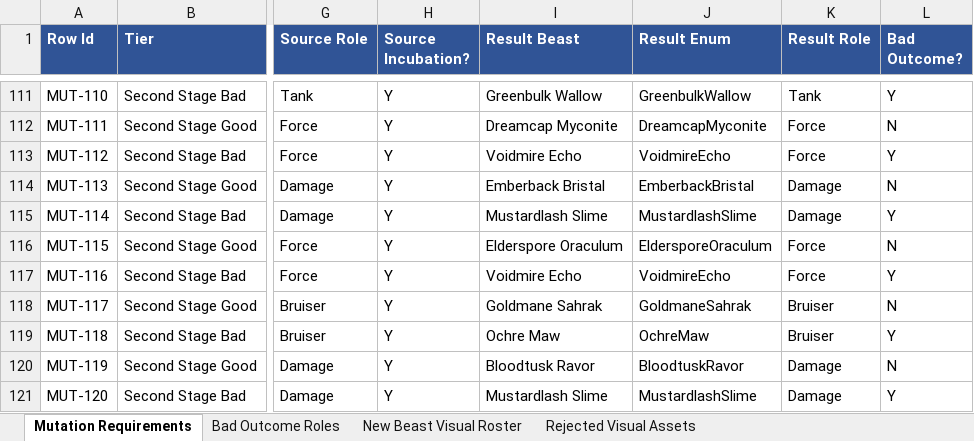
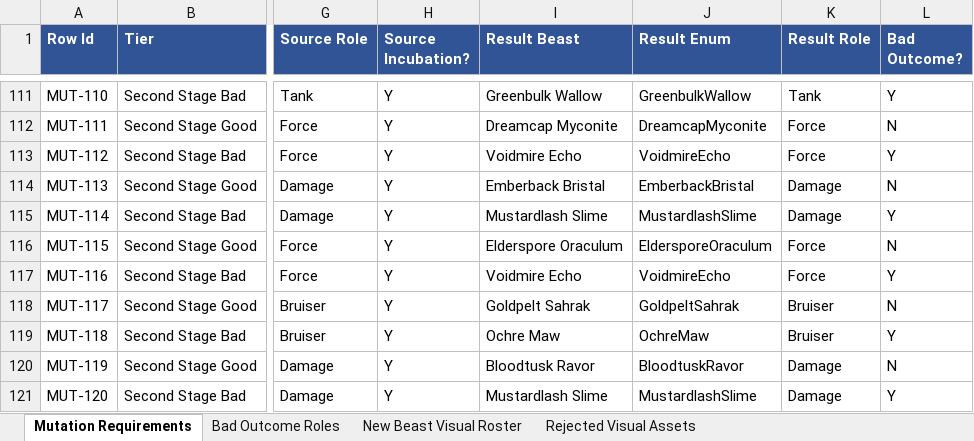
Before and after one commit to zunath/SWLOR_NWN, an Excel workbook: design/bible/SWLOR Design Bible - Private Source Data.xlsx, sheet Mutation Requirements, drawn as a sheet; only a part is shown, gaps mark what is left out; values as stored, in another font and other column widths than the file's, no borders; the diff names each change by its address in the sheet, - before the commit and + after, or states it on an @@ line.

Commit message:
Improve incubation beast model fit (#2210)
* Improve incubation beast model fit

* Complete Goldpelt Sahrak identity rename

* Update Haks companion head

* Synchronize beast lookup visuals

* Match beast portraits and sounds

* Migrate Goldpelt beast names

* Align Goldpelt Sahrak enum identity

* Rebase Goldpelt Haks companion

```diff
--- a/design/bible/SWLOR Design Bible - Private Source Data.xlsx (sheet Mutation Requirements)
+++ b/design/bible/SWLOR Design Bible - Private Source Data.xlsx (sheet Mutation Requirements)
-I118 (Result Beast): Goldmane Sahrak
+I118 (Result Beast): Goldpelt Sahrak
-J118 (Result Enum): GoldmaneSahrak
+J118 (Result Enum): GoldpeltSahrak
```
Also changed, not shown: sheet New Beast Visual Roster, 44 other files.
